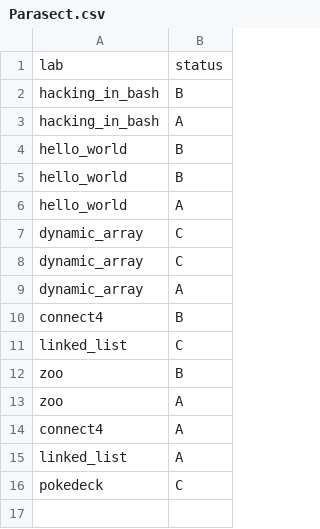
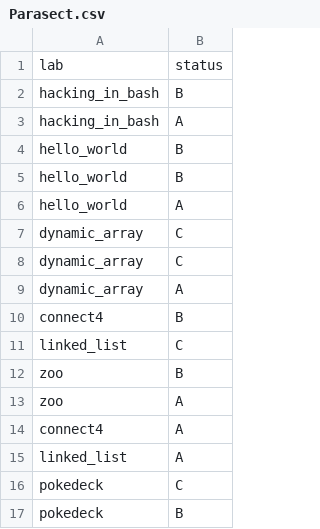
Before and after one commit to ptal/pf2-summer-2023, a CSV file: Parasect.csv, drawn as a sheet; the diff names each change by its address in the sheet, - before the commit and + after, or states it on an @@ line.

Commit message:
review

```diff
--- a/Parasect.csv
+++ b/Parasect.csv
+row 17: pokedeck | B
```
